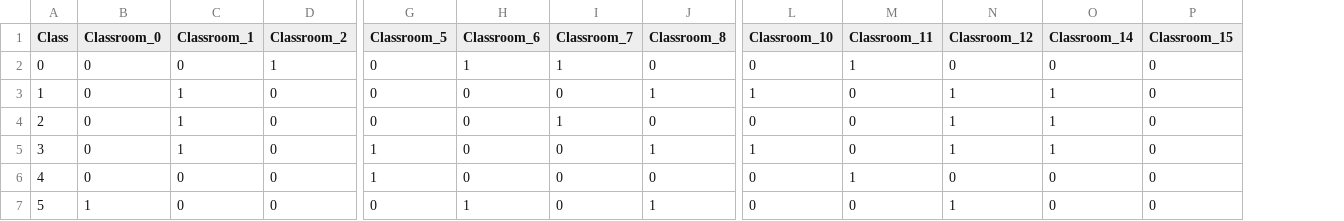
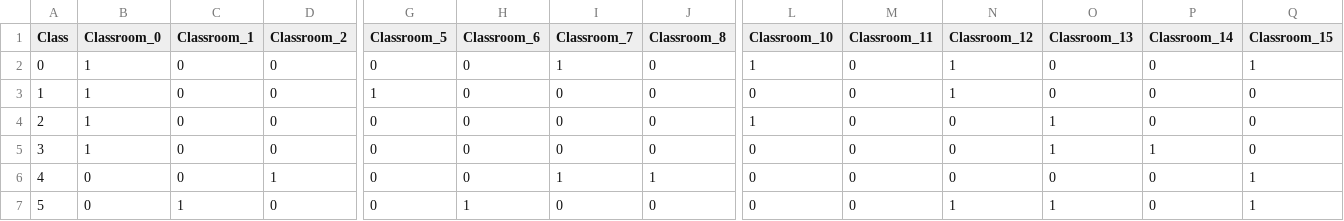
Before and after one commit to DevinWaz/OptProject, a CSV file: Data/Complex/50/50subjectClassrooms.csv, drawn as a sheet; only a part is shown, gaps mark what is left out; addresses are those after the commit; the diff covers the shown part only; the diff names each change by its address in the sheet, - before the commit and + after, or states it on an @@ line.

```diff
--- a/Data/Complex/50/50subjectClassrooms.csv
+++ b/Data/Complex/50/50subjectClassrooms.csv
+column O (Classroom_13), rows 2-7: 0 | 0 | 1 | 1 | 0 | 1
-B2:B5 (Classroom_0): 0
+B2:B5 (Classroom_0): 1
-D2 (Classroom_2): 1
+D2 (Classroom_2): 0
-H2 (Classroom_6): 1
+H2 (Classroom_6): 0
-L2 (Classroom_10): 0
+L2 (Classroom_10): 1
-M2 (Classroom_11): 1
+M2 (Classroom_11): 0
-N2 (Classroom_12): 0
+N2 (Classroom_12): 1
-Q2 (Classroom_15): 0
+Q2 (Classroom_15): 1
-C3:C5 (Classroom_1): 1
+C3:C5 (Classroom_1): 0
-G3 (Classroom_5): 0
+G3 (Classroom_5): 1
-J3 (Classroom_8): 1
+J3 (Classroom_8): 0
-L3 (Classroom_10): 1
+L3 (Classroom_10): 0
-P3:P4 (Classroom_14): 1
+P3:P4 (Classroom_14): 0
-I4 (Classroom_7): 1
+I4 (Classroom_7): 0
-L4 (Classroom_10): 0
+L4 (Classroom_10): 1
-N4:N5 (Classroom_12): 1
+N4:N5 (Classroom_12): 0
-G5:G6 (Classroom_5): 1
+G5:G6 (Classroom_5): 0
-J5 (Classroom_8): 1
+J5 (Classroom_8): 0
-L5 (Classroom_10): 1
+L5 (Classroom_10): 0
-D6 (Classroom_2): 0
+D6 (Classroom_2): 1
-I6 (Classroom_7): 0
+I6 (Classroom_7): 1
-J6 (Classroom_8): 0
+J6 (Classroom_8): 1
-M6 (Classroom_11): 1
+M6 (Classroom_11): 0
-Q6:Q7 (Classroom_15): 0
+Q6:Q7 (Classroom_15): 1
-B7 (Classroom_0): 1
+B7 (Classroom_0): 0
-C7 (Classroom_1): 0
+C7 (Classroom_1): 1
-J7 (Classroom_8): 1
+J7 (Classroom_8): 0
```
Also changed, not shown: 67 edited cells elsewhere in this file, Data/Complex/50/50classPeriods.csv, Data/Complex/50/50studentClasses.csv, 2 other files.
